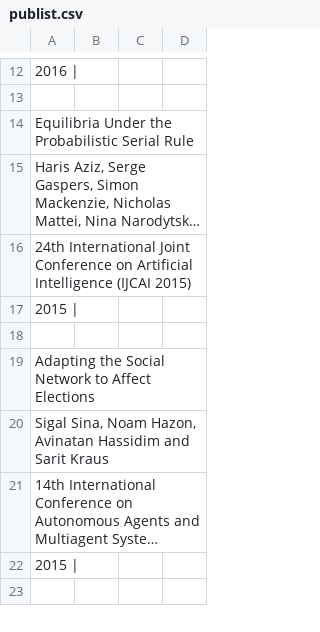
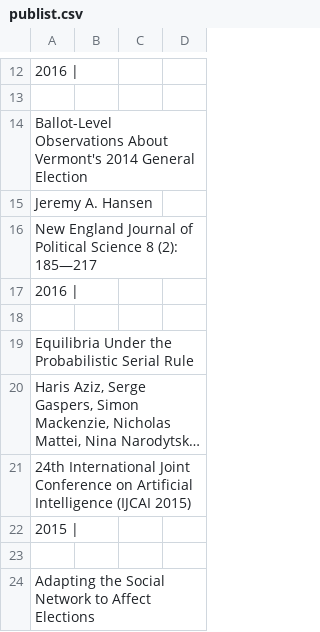
Before and after one commit to endolith/PrefLib-www, a CSV file: www/common/publist.csv, drawn as a sheet; only a part is shown, gaps mark what is left out; the shorter side is filled out with more unchanged rows; long unchanged cells end in …; the diff names each change by its address in the sheet, - before the commit and + after, or states it on an @@ line.

Commit message:
added new vermont data.

```diff
--- a/www/common/publist.csv
+++ b/www/common/publist.csv
+row 14: Ballot-Level Observations About Vermont's 2014 General Election
+row 15: Jeremy A. Hansen
+row 16: New England Journal of Political Science 8 (2): 185—217
+row 17: 2016
+row 18: (empty)
```
Also changed, not shown: 6 other files.
